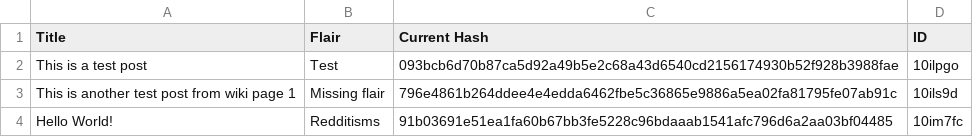
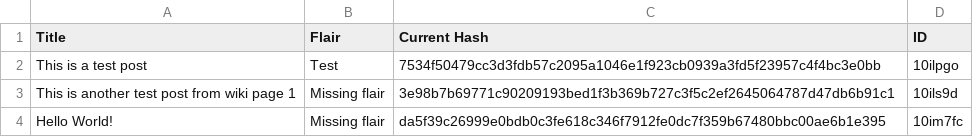
Before and after one commit to Khyta/EncyclopaediaBot, a CSV file: post_info_1.csv, drawn as a sheet.

Commit message:
Revert "Ability to update flairs"
This reverts commit 33ae08f68a8507aa4db6fdcc5c2568d54de4a8a1.

```diff
--- a/post_info_1.csv
+++ b/post_info_1.csv
@@ -1,4 +1,4 @@
 Title,Flair,Current Hash,ID
-This is a test post,Test,093bcb6d70b87ca5d92a49b5e2c68a43d6540cd2156174930b52f928b3988fae,10ilpgo
-This is another test post from wiki page 1,Missing flair,796e4861b264ddee4e4edda6462fbe5c36865e9886a5ea02fa81795fe07ab91c,10ils9d
-Hello World!,Redditisms,91b03691e51ea1fa60b67bb3fe5228c96bdaaab1541afc796d6a2aa03bf04485,10im7fc
+This is a test post,Test,7534f50479cc3d3fdb57c2095a1046e1f923cb0939a3fd5f23957c4f4bc3e0bb,10ilpgo
+This is another test post from wiki page 1,Missing flair,3e98b7b69771c90209193bed1f3b369b727c3f5c2ef2645064787d47db6b91c1,10ils9d
+Hello World!,Missing flair,da5f39c26999e0bdb0c3fe618c346f7912fe0dc7f359b67480bbc00ae6b1e395,10im7fc
```
Also changed, not shown: post_info_2.csv, 3 other files.
